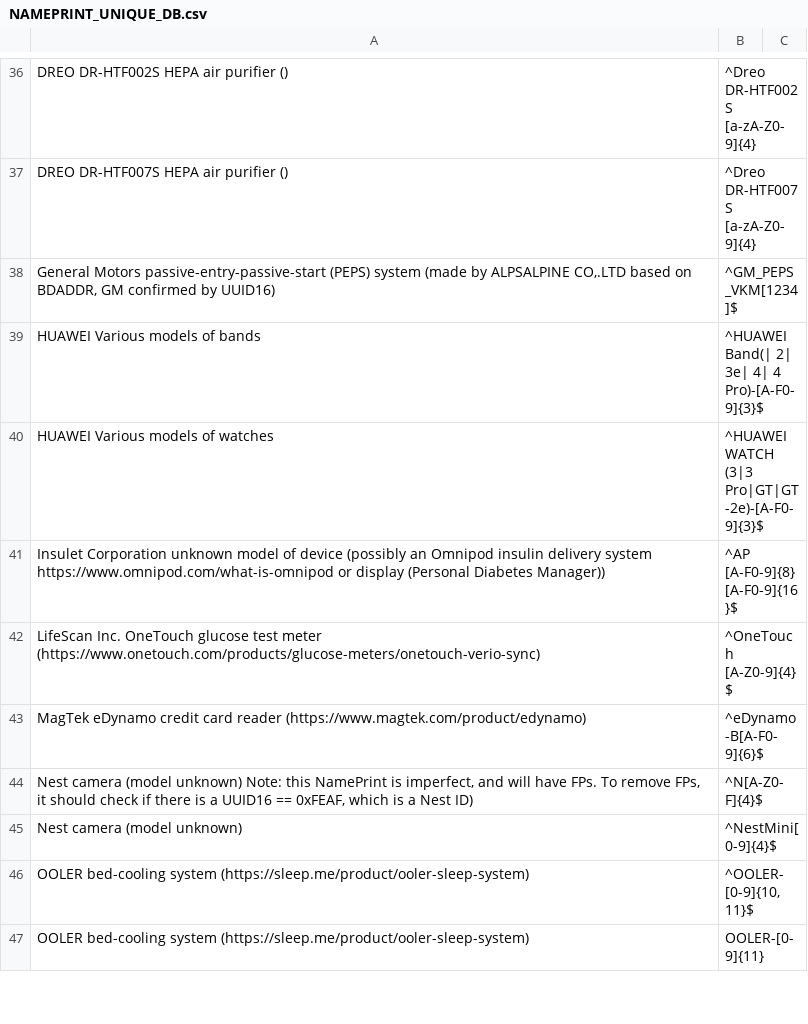
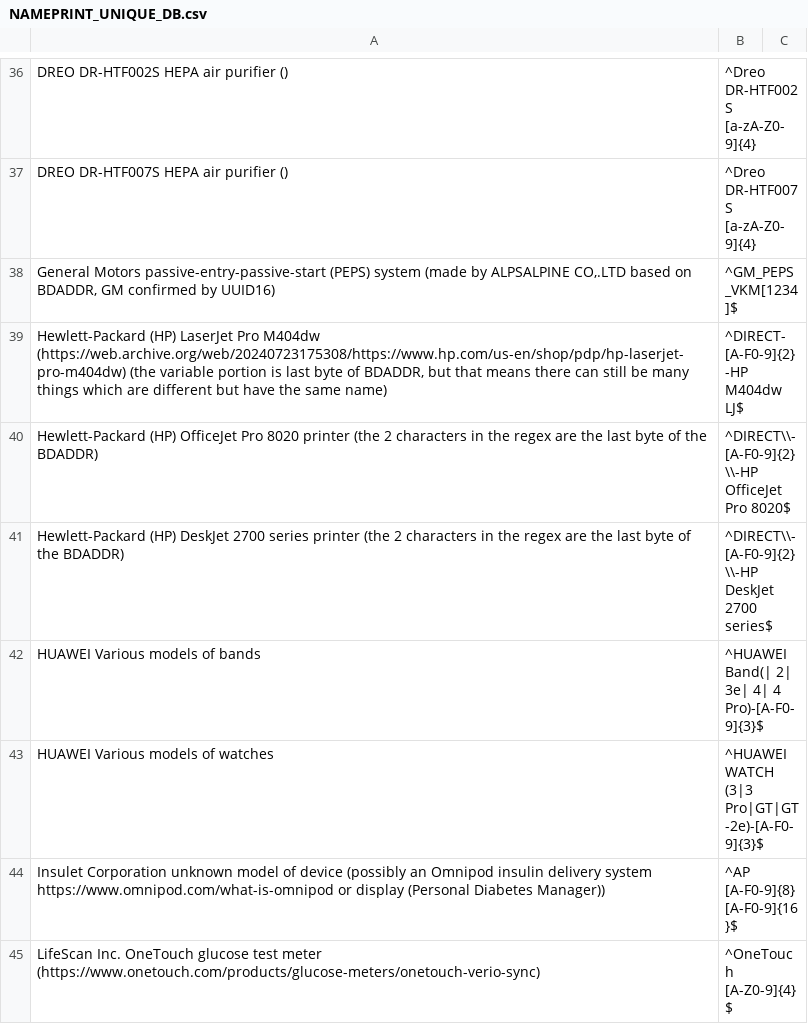
Before and after one commit to darkmentorllc/Blue2thprinting, a CSV file: Analysis/NAMEPRINT_UNIQUE_DB.csv, drawn as a sheet; only a part is shown, gaps mark what is left out; the shorter side is filled out with more unchanged rows; the diff names each change by its address in the sheet, - before the commit and + after, or states it on an @@ line.

Commit message:
Nameprints for class

```diff
--- a/Analysis/NAMEPRINT_UNIQUE_DB.csv
+++ b/Analysis/NAMEPRINT_UNIQUE_DB.csv
+row 39: Hewlett-Packard (HP) LaserJet Pro M404dw (https://web.archive.org/web/20240723175308/https://www.hp.com/us-en/shop/pdp/hp-laserjet-pro-m404dw) (the variable portion is last byte of BDADDR, but that means there can still be many things which are different but have the same name) | ^DIRECT-[A-F0-9]{2}-HP M404dw LJ$
+row 40: Hewlett-Packard (HP) OfficeJet Pro 8020 printer (the 2 characters in the regex are the last byte of the BDADDR) | ^DIRECT\\-[A-F0-9]{2}\\-HP OfficeJet Pro 8020$
+row 41: Hewlett-Packard (HP) DeskJet 2700 series printer (the 2 characters in the regex are the last byte of the BDADDR) | ^DIRECT\\-[A-F0-9]{2}\\-HP DeskJet 2700 series$
```
Also changed, not shown: Analysis/NAMEPRINT_NONUNIQUE_DB.csv.
